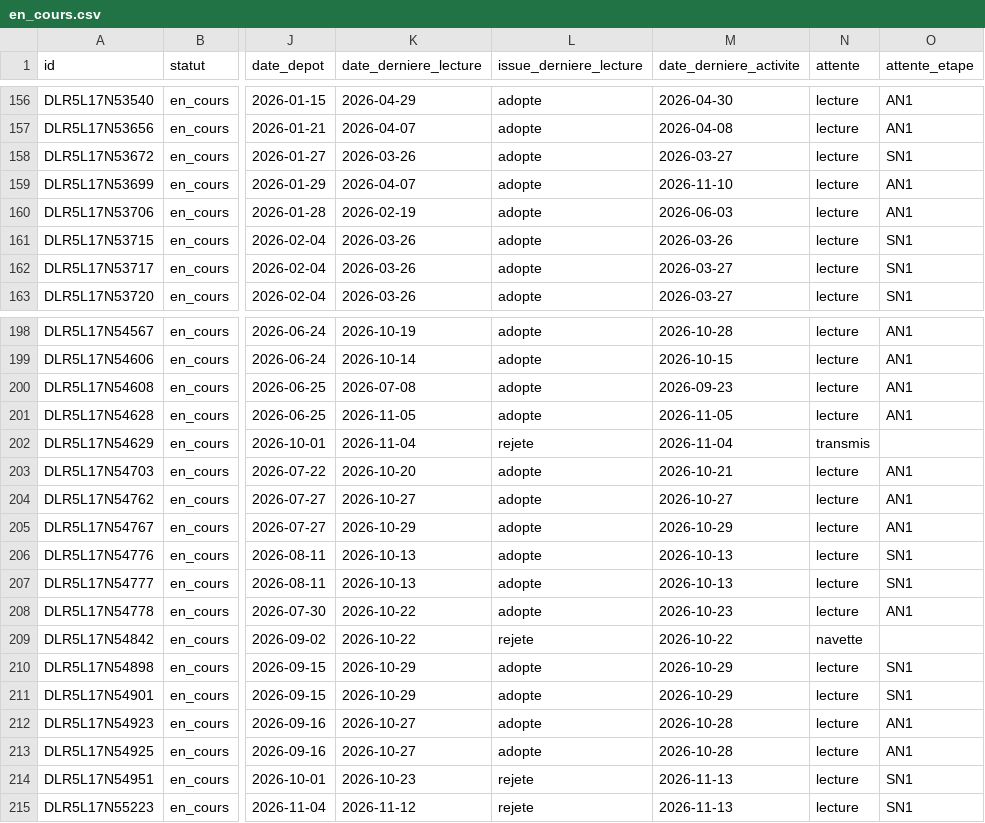
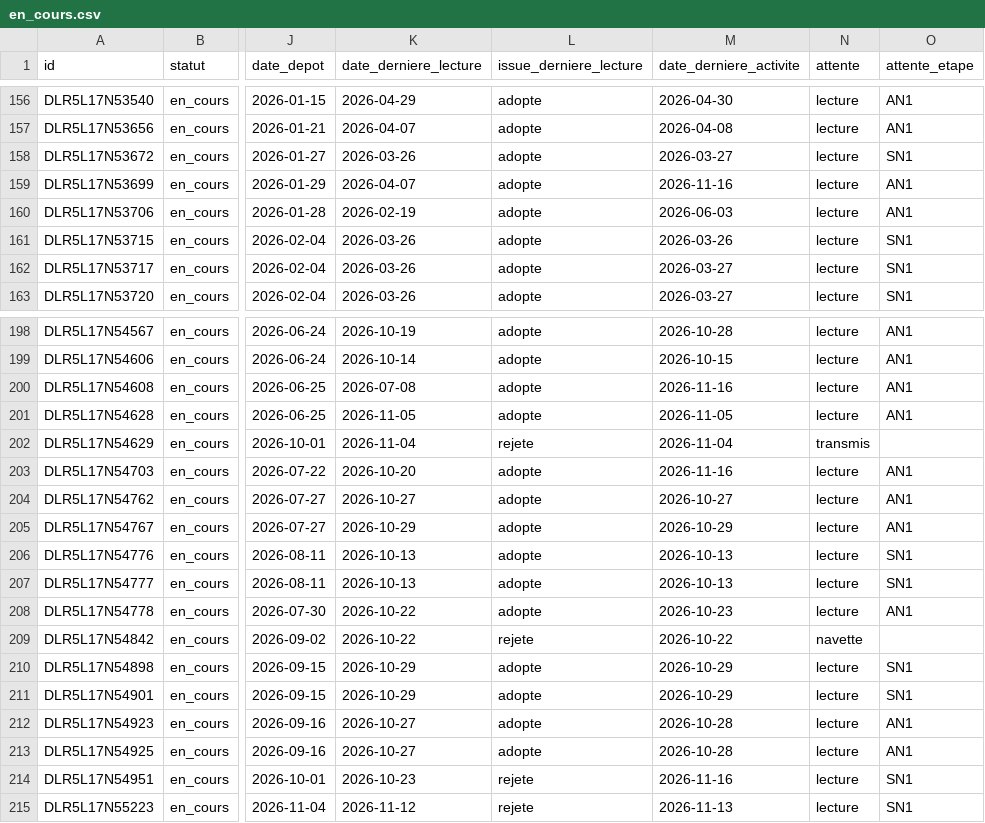
Before and after one commit to m4xim1nus/leurs-voix-nos-droits, a CSV file: data/export/en_cours.csv, drawn as a sheet; only a part is shown, gaps mark what is left out; the diff names each change by its address in the sheet, - before the commit and + after, or states it on an @@ line.

```diff
--- a/data/export/en_cours.csv
+++ b/data/export/en_cours.csv
-M159 (date_derniere_activite): 2026-11-10
+M159 (date_derniere_activite): 2026-11-16
-M200 (date_derniere_activite): 2026-09-23
+M200 (date_derniere_activite): 2026-11-16
-M203 (date_derniere_activite): 2026-10-21
+M203 (date_derniere_activite): 2026-11-16
-M214 (date_derniere_activite): 2026-11-13
+M214 (date_derniere_activite): 2026-11-16
```
Also changed, not shown: data/export/appartenances.csv, data/export/deputes.csv, 6 other files.
